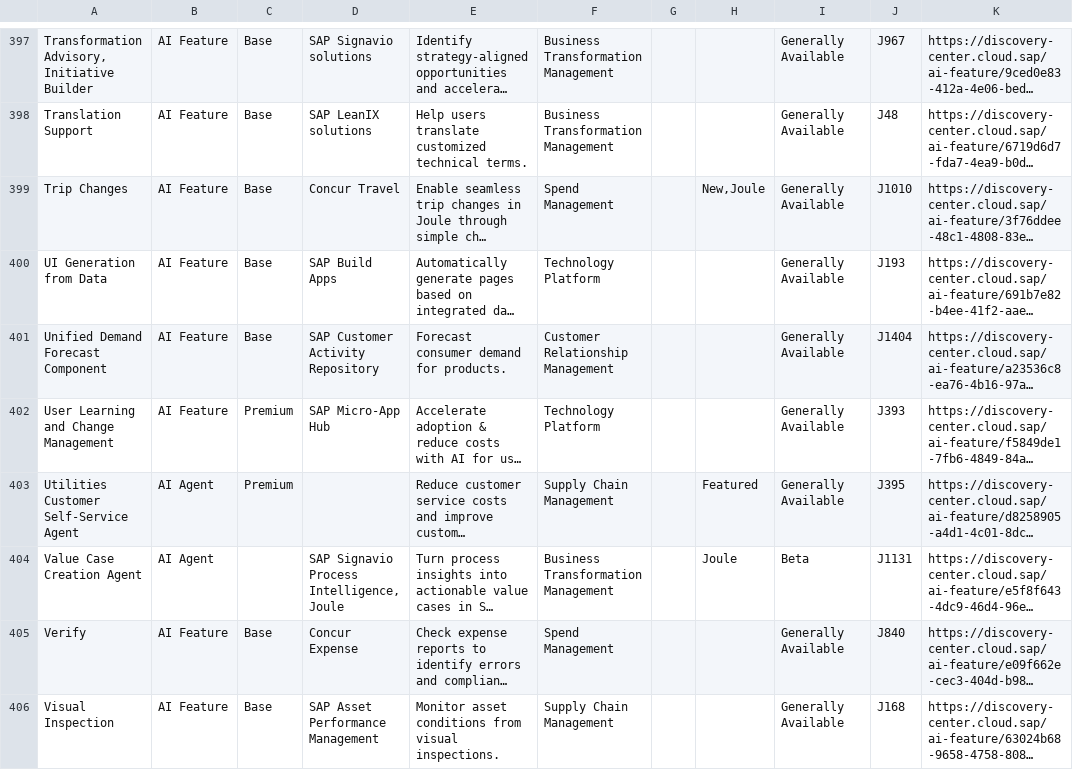
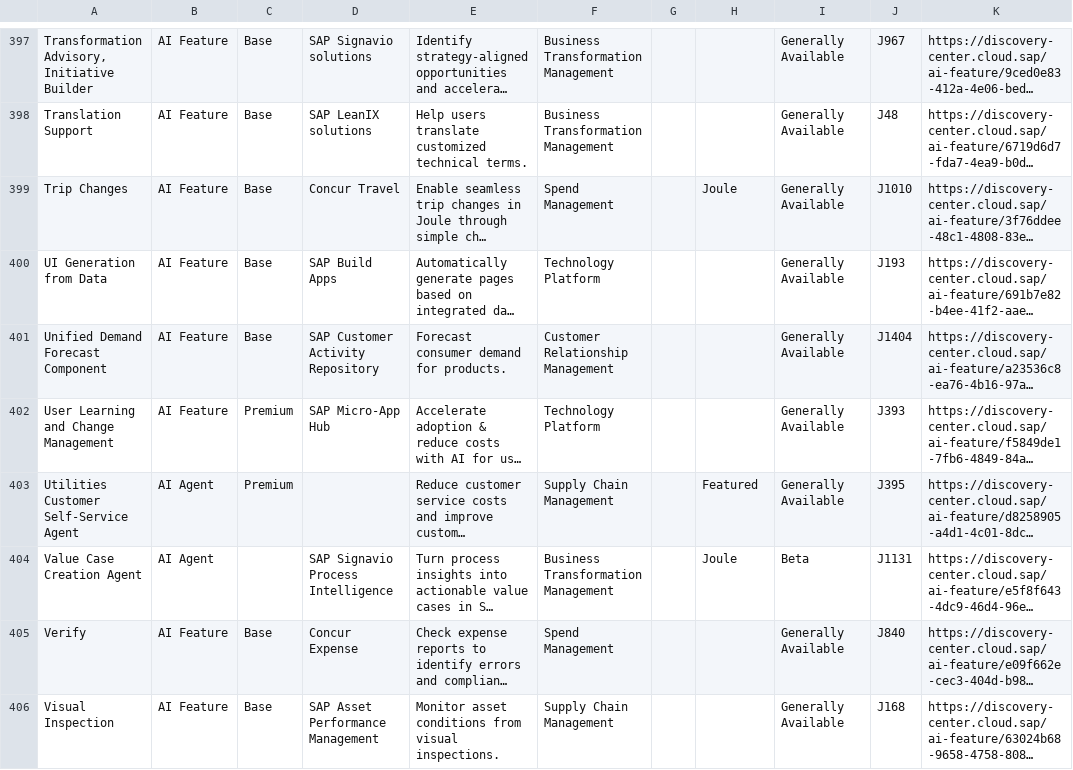
Before and after one commit to jwanOo/ai-readiness-check, a CSV file: Agents Discovery/sap_ai_raw_data.csv, drawn as a sheet; only a part is shown, gaps mark what is left out; long unchanged cells end in …; the diff covers the shown part only; the diff names each change by its address in the sheet, - before the commit and + after, or states it on an @@ line.

```diff
--- a/Agents Discovery/sap_ai_raw_data.csv
+++ b/Agents Discovery/sap_ai_raw_data.csv
-H399: New‚Joule
+H399: Joule
-D404: SAP Signavio Process Intelligence‚ Joule
+D404: SAP Signavio Process Intelligence
```
Also changed, not shown: 3 added rows, 3 removed rows and 26 edited cells elsewhere in this file, public/sap_ai_data.csv.
